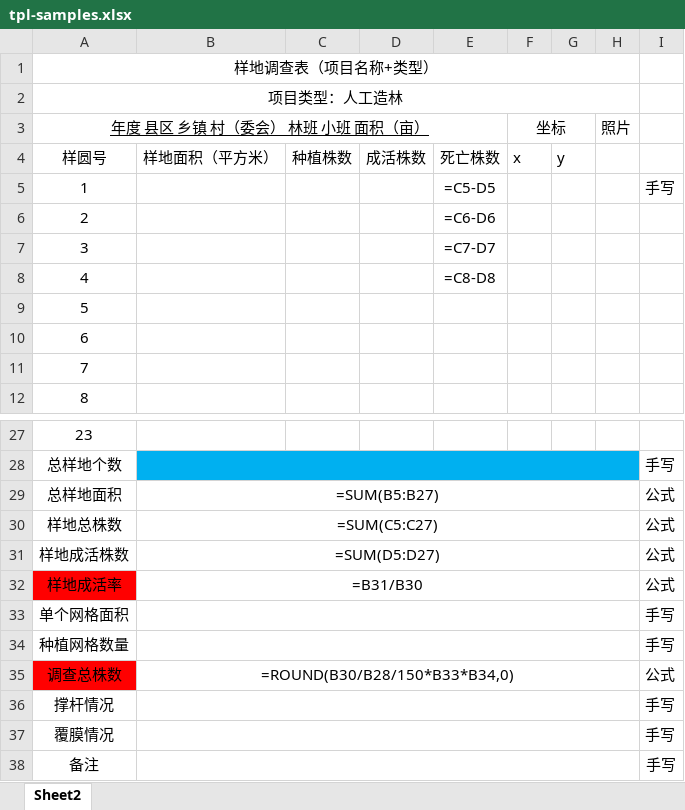
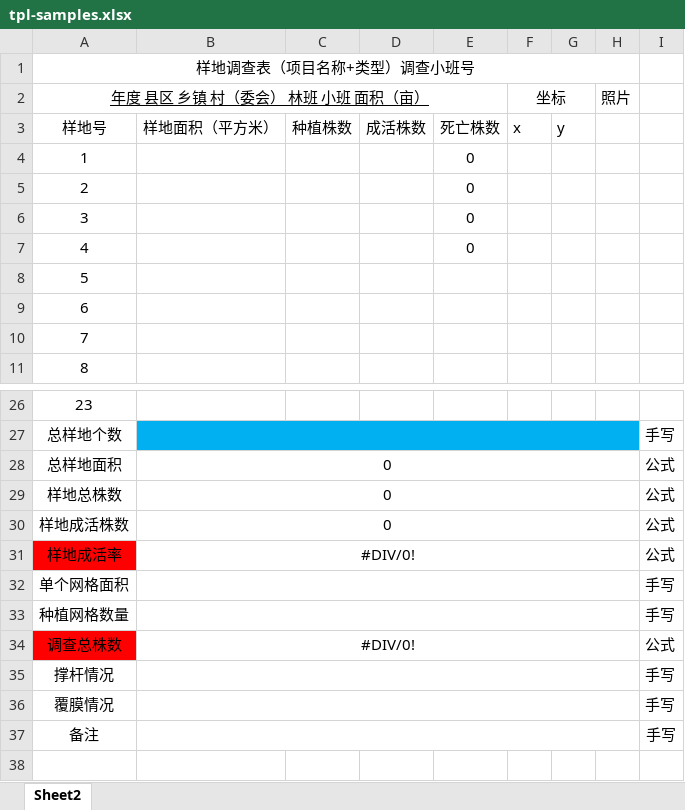
Before and after one commit to sux789/hqz-survey, an Excel workbook: tpl/tpl-samples.xlsx, sheet Sheet2, drawn as a sheet; only a part is shown, gaps mark what is left out; values as stored, in another font and other column widths than the file's, no borders; formulas without a stored value are shown as written; removed rows and columns are numbered as before the commit, all else as after; the diff names each change by its address in the sheet, - before the commit and + after, or states it on an @@ line.

Commit message:
feat: 适配新模板——tpl-samples 块高 38（去项目类型行）+ tpl-base 公式代入下一行
tpl-samples（去掉一行，块高 39→38）：
- 布局变为 R1 标题 / R2 年度县乡+坐标+照片 / R3 列头 / R4-26 数据槽 / R27-38 汇总区
- R1 标题按模板占位写「项目名样地调查表（分类）调查小班号N」，
  原始号≠调查号时括注保留；R2 写年度+县+乡（原 R3 逻辑上移）
- _SAMPLE_BLOCK_ROWS/_SAMPLE_DATA_START、清空区、手写行(27/32/33)同步

tpl-base（示例行 R5 新增成活率/合格率分派公式）：
- 清空前快照 R5 公式，写每个数据行时按行偏移代入（公式代入下一行）
- 录入值优先：exporter 有值的列写值，无值列填公式
- 新增约束 D13/D14 入 CONSTRAINTS.md

验证：58 测试全过；勾稽 6/6；与旧基线差异经块对齐+公式归一化比对，
确认全部为预期布局平移（数据槽值序列与汇总公式语义完全一致）；基线已重建

```diff
--- a/tpl/tpl-samples.xlsx (sheet Sheet2)
+++ b/tpl/tpl-samples.xlsx (sheet Sheet2)
-row 1: 样地调查表（项目名称+类型）
@@ column A renumbered between rows 1 and 6 @@
-row 5: 1 |  |  |  | =C5-D5 |  |  |  | 手写
-E4: =C6-D6
+E4: 0
-E5: =C7-D7
+E5: 0
-E6: =C8-D8
+E6: 0
+row 7: 4 |  |  |  | 0
-B28: =SUM(B5:B27)
+B28: 0
-B29: =SUM(C5:C27)
+B29: 0
-B30: =SUM(D5:D27)
+B30: 0
-B31: =B31/B30
+B31: #DIV/0!
-B34: =ROUND(B30/B28/150*B33*B34,0)
+B34: #DIV/0!
```
Also changed, not shown: tpl/tpl-base.xlsx, 3 other files.
